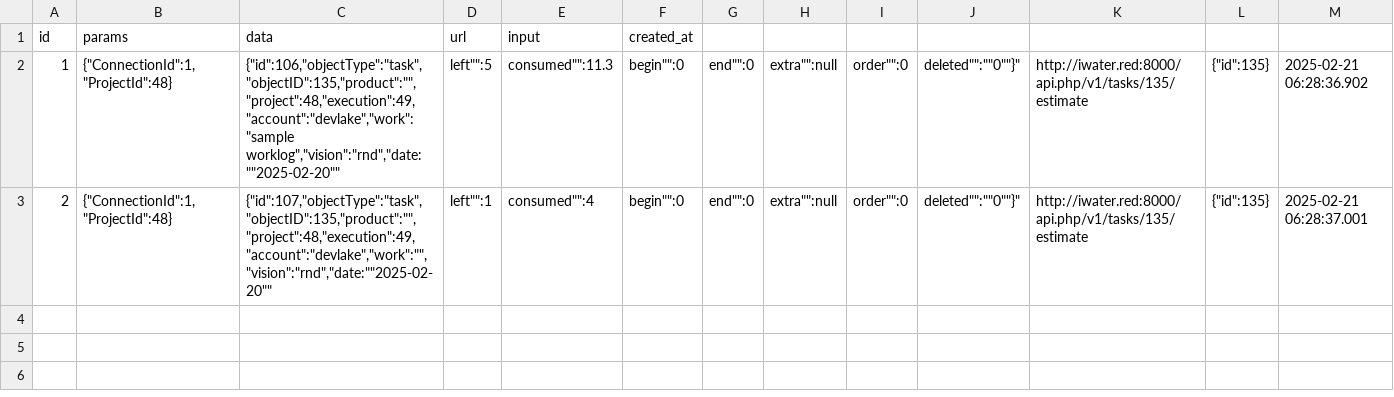
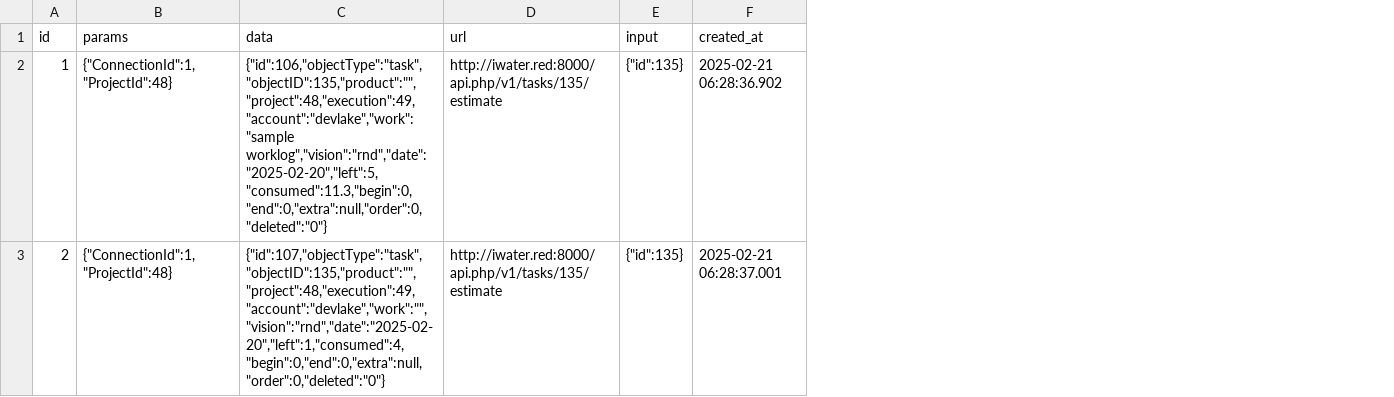
Before and after one commit to apache/incubator-devlake, a CSV file: backend/plugins/zentao/e2e/raw_tables/_raw_zentao_api_task_worklogs.csv, drawn as a sheet; removed rows and columns are numbered as before the commit, all else as after; the diff names each change by its address in the sheet, - before the commit and + after, or states it on an @@ line.

Commit message:
fix: missing quote

```diff
--- a/backend/plugins/zentao/e2e/raw_tables/_raw_zentao_api_task_worklogs.csv
+++ b/backend/plugins/zentao/e2e/raw_tables/_raw_zentao_api_task_worklogs.csv
-column D (url), rows 2-3: left"":5 | left"":1
-column E (input), rows 2-3: consumed"":11.3 | consumed"":4
-column F (created_at), rows 2-3: begin"":0 | begin"":0
-column G, rows 2-3: end"":0 | end"":0
-column H, rows 2-3: extra"":null | extra"":null
-column I, rows 2-3: order"":0 | order"":0
-column J, rows 2-3: deleted"":""0""}" | deleted"":""0""}"
-D1: (empty)
+D1: url
-E1: (empty)
+E1: input
-F1: (empty)
+F1: created_at
-C2 (data): {"id":106,"objectType":"task","objectID":135,"product":"","project":48,"execution":49,"account":"devlake","work":"sample worklog","vision":"rnd","date:""2025-02-20""
+C2 (data): {"id":106,"objectType":"task","objectID":135,"product":"","project":48,"execution":49,"account":"devlake","work":"sample worklog","vision":"rnd","date":"2025-02-20","left":5,"consumed":11.3,"begin":0,"end":0,"extra":null,"order":0,"deleted":"0"}
-C3 (data): {"id":107,"objectType":"task","objectID":135,"product":"","project":48,"execution":49,"account":"devlake","work":"","vision":"rnd","date:""2025-02-20""
+C3 (data): {"id":107,"objectType":"task","objectID":135,"product":"","project":48,"execution":49,"account":"devlake","work":"","vision":"rnd","date":"2025-02-20","left":1,"consumed":4,"begin":0,"end":0,"extra":null,"order":0,"deleted":"0"}
```
